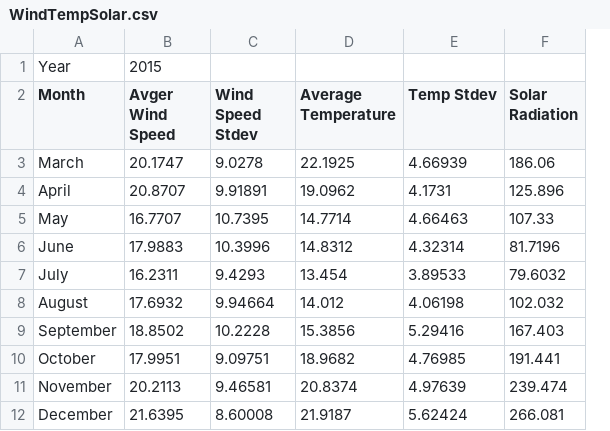
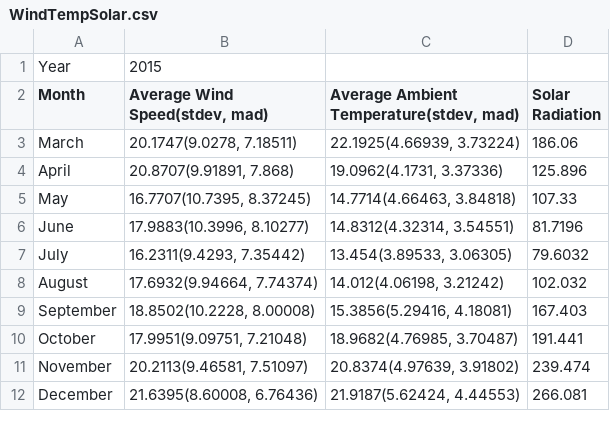
Before and after one commit to willlkhang/Weather-Sensor-Data-managment-using-Tree-data-Structure, a CSV file: WindTempSolar.csv, drawn as a sheet; removed rows and columns are numbered as before the commit, all else as after; the diff names each change by its address in the sheet, - before the commit and + after, or states it on an @@ line.

```diff
--- a/WindTempSolar.csv
+++ b/WindTempSolar.csv
-column B (Avger Wind Speed), row 1: 2015; rows 3-12: 20.1747 | 20.8707 | 16.7707 | 17.9883 | 16.2311 | 17.6932 | 18.8502 | 17.9951 | 20.2113 | 21.6395
-column C (Wind Speed Stdev), rows 3-12: 9.0278 | 9.91891 | 10.7395 | 10.3996 | 9.4293 | 9.94664 | 10.2228 | 9.09751 | 9.46581 | 8.60008
-column D (Average Temperature), rows 3-12: 22.1925 | 19.0962 | 14.7714 | 14.8312 | 13.454 | 14.012 | 15.3856 | 18.9682 | 20.8374 | 21.9187
-column E (Temp Stdev), rows 3-12: 4.66939 | 4.1731 | 4.66463 | 4.32314 | 3.89533 | 4.06198 | 5.29416 | 4.76985 | 4.97639 | 5.62424
+column B (Average Wind Speed(stdev, mad)), row 1: 2015; rows 3-12: 20.1747(9.0278, 7.18511) | 20.8707(9.91891, 7.868) | 16.7707(10.7395, 8.37245) | 17.9883(10.3996, 8.10277) | 16.2311(9.4293, 7.35442) | 17.6932(9.94664, 7.74374) | 18.8502(10.2228, 8.00008) | 17.9951(9.09751, 7.21048) | 20.2113(9.46581, 7.51097) | 21.6395(8.60008, 6.76436)
+column C, rows 2-12: Average Ambient Temperature(stdev, mad) | 22.1925(4.66939, 3.73224) | 19.0962(4.1731, 3.37336) | 14.7714(4.66463, 3.84818) | 14.8312(4.32314, 3.54551) | 13.454(3.89533, 3.06305) | 14.012(4.06198, 3.21242) | 15.3856(5.29416, 4.18081) | 18.9682(4.76985, 3.70487) | 20.8374(4.97639, 3.91802) | 21.9187(5.62424, 4.44553)
```
Also changed, not shown: 12 other files.
